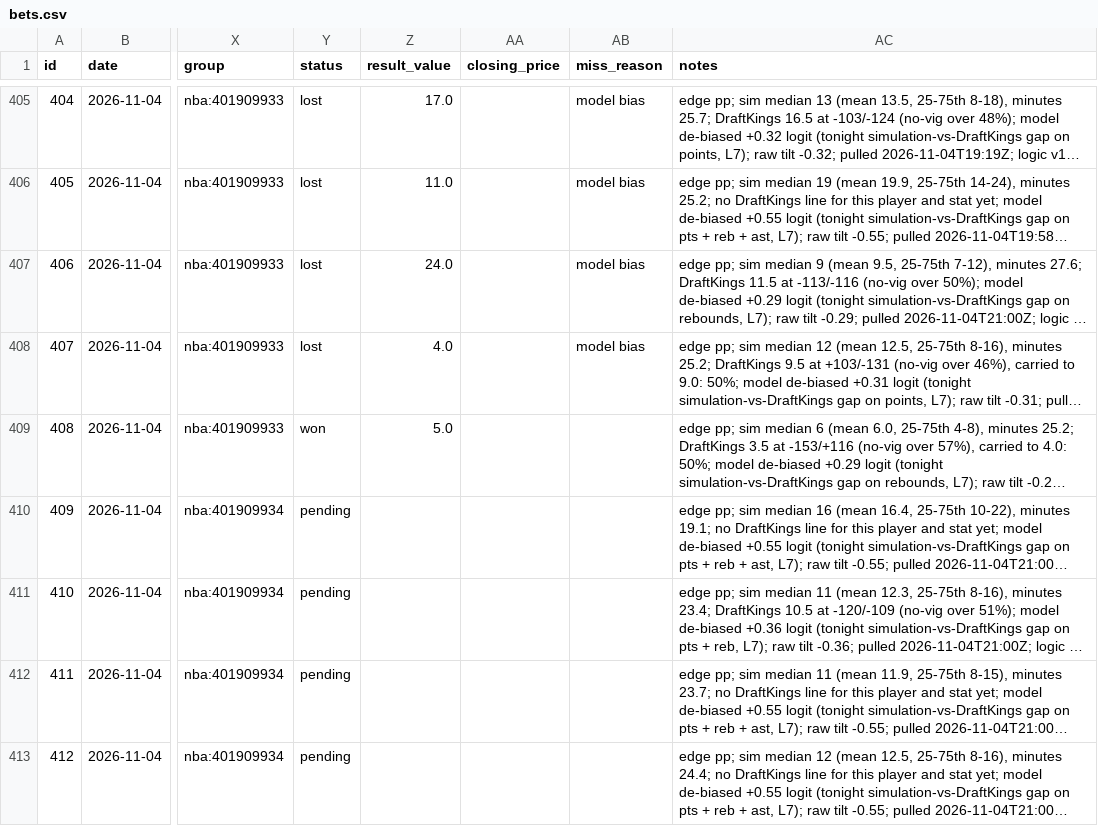
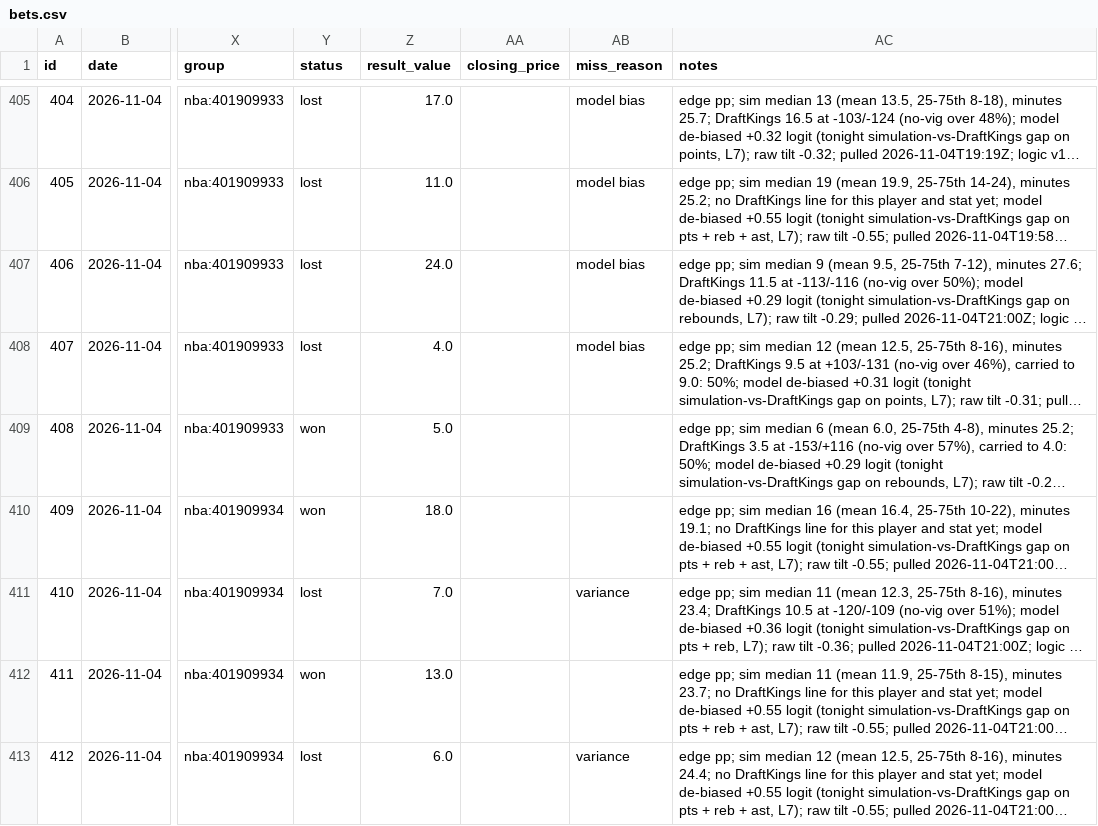
Before and after one commit to ericc112/test, a CSV file: betting/data/bets.csv, drawn as a sheet; only a part is shown, gaps mark what is left out; long unchanged cells end in …; the diff covers the shown part only; the diff names each change by its address in the sheet, - before the commit and + after, or states it on an @@ line.

```diff
--- a/betting/data/bets.csv
+++ b/betting/data/bets.csv
-Y410 (status): pending
+Y410 (status): won
-Z410 (result_value): (empty)
+Z410 (result_value): 18.0
-Y411 (status): pending
+Y411 (status): lost
-Z411 (result_value): (empty)
+Z411 (result_value): 7.0
-AB411 (miss_reason): (empty)
+AB411 (miss_reason): variance
-Y412 (status): pending
+Y412 (status): won
-Z412 (result_value): (empty)
+Z412 (result_value): 13.0
-Y413 (status): pending
+Y413 (status): lost
-Z413 (result_value): (empty)
+Z413 (result_value): 6.0
-AB413 (miss_reason): (empty)
+AB413 (miss_reason): variance
```
Also changed, not shown: 24 edited cells elsewhere in this file.
